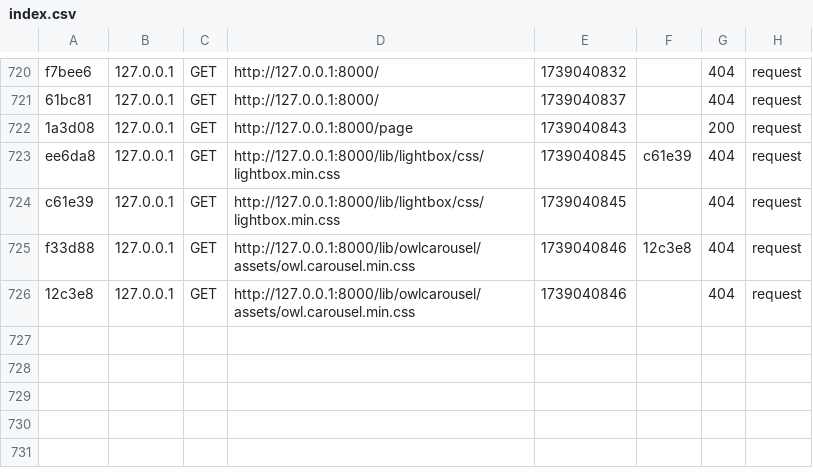
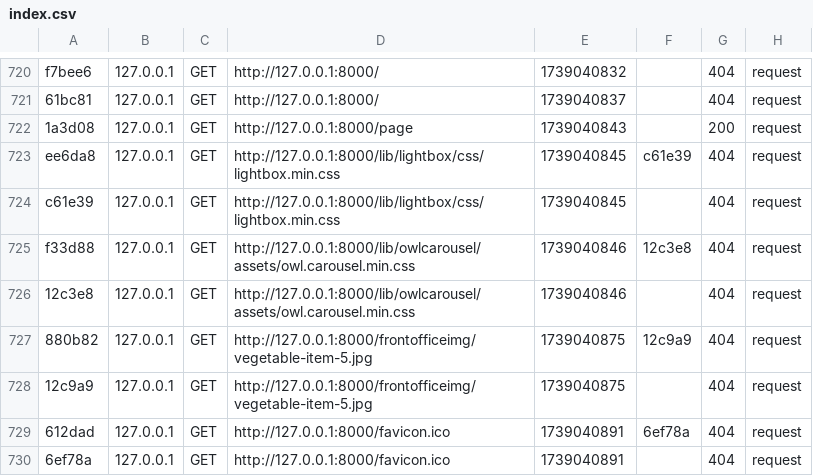
Before and after one commit to maissamk/Reaptn, a CSV file: var/cache/dev/profiler/index.csv, drawn as a sheet; only a part is shown, gaps mark what is left out; the diff names each change by its address in the sheet, - before the commit and + after, or states it on an @@ line.

```diff
--- a/var/cache/dev/profiler/index.csv
+++ b/var/cache/dev/profiler/index.csv
+row 727: 880b82 | 127.0.0.1 | GET | http://127.0.0.1:8000/frontofficeimg/vegetable-item-5.jpg | 1739040875 | 12c9a9 | 404 | request
+row 728: 12c9a9 | 127.0.0.1 | GET | http://127.0.0.1:8000/frontofficeimg/vegetable-item-5.jpg | 1739040875 |  | 404 | request
+row 729: 612dad | 127.0.0.1 | GET | http://127.0.0.1:8000/favicon.ico | 1739040891 | 6ef78a | 404 | request
+row 730: 6ef78a | 127.0.0.1 | GET | http://127.0.0.1:8000/favicon.ico | 1739040891 |  | 404 | request
```
Also changed, not shown: 16 other files.
